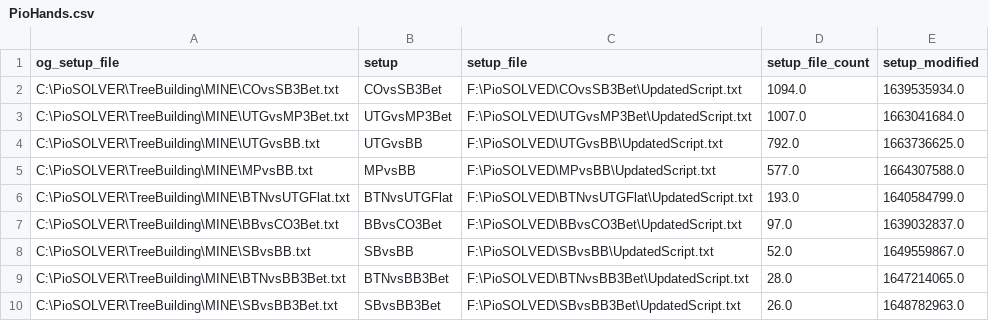
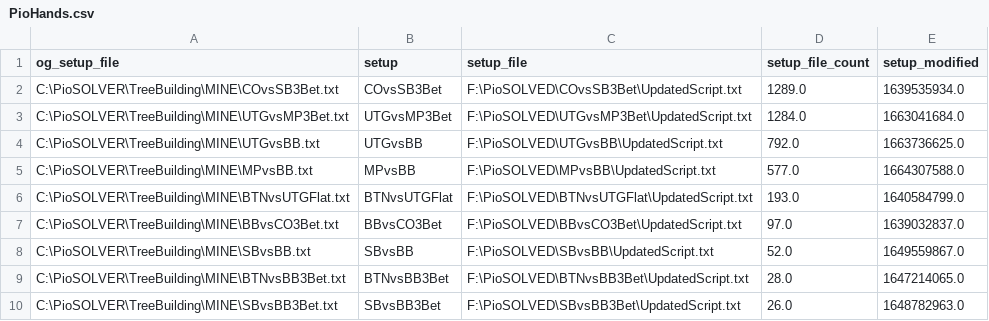
Before and after one commit to BShim92/Public, a CSV file: PioHands.csv, drawn as a sheet.

Commit message:
push

```diff
--- a/PioHands.csv
+++ b/PioHands.csv
@@ -1,4 +1,4 @@
 og_setup_file,setup,setup_file,setup_file_count,setup_modified
-C:\PioSOLVER\TreeBuilding\MINE\COvsSB3Bet.txt,COvsSB3Bet,F:\PioSOLVED\COvsSB3Bet\UpdatedScript.txt,1094.0,1639535934.0
-C:\PioSOLVER\TreeBuilding\MINE\UTGvsMP3Bet.txt,UTGvsMP3Bet,F:\PioSOLVED\UTGvsMP3Bet\UpdatedScript.txt,1007.0,1663041684.0
+C:\PioSOLVER\TreeBuilding\MINE\COvsSB3Bet.txt,COvsSB3Bet,F:\PioSOLVED\COvsSB3Bet\UpdatedScript.txt,1289.0,1639535934.0
+C:\PioSOLVER\TreeBuilding\MINE\UTGvsMP3Bet.txt,UTGvsMP3Bet,F:\PioSOLVED\UTGvsMP3Bet\UpdatedScript.txt,1284.0,1663041684.0
 C:\PioSOLVER\TreeBuilding\MINE\UTGvsBB.txt,UTGvsBB,F:\PioSOLVED\UTGvsBB\UpdatedScript.txt,792.0,1663736625.0
```
